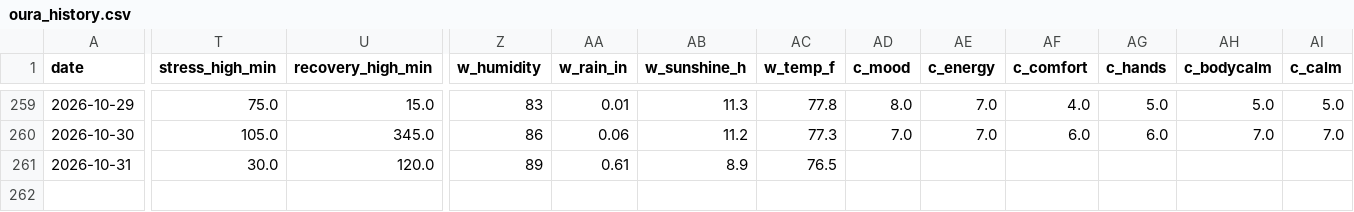
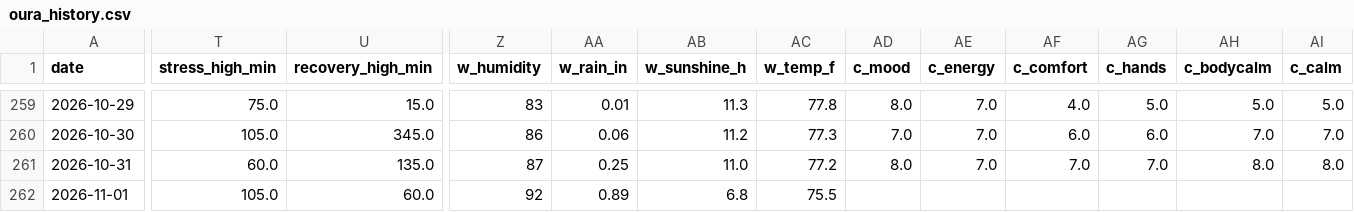
Before and after one commit to muggzzi/oura-notion-sync, a CSV file: docs/oura_history.csv, drawn as a sheet; only a part is shown, gaps mark what is left out; rows hold the shown columns only; the diff covers the shown part only; the diff names each change by its address in the sheet, - before the commit and + after, or states it on an @@ line.

```diff
--- a/docs/oura_history.csv
+++ b/docs/oura_history.csv
-T261 (stress_high_min): 30.0
+T261 (stress_high_min): 60.0
-U261 (recovery_high_min): 120.0
+U261 (recovery_high_min): 135.0
-Z261 (w_humidity): 89
+Z261 (w_humidity): 87
-AA261 (w_rain_in): 0.61
+AA261 (w_rain_in): 0.25
-AB261 (w_sunshine_h): 8.9
+AB261 (w_sunshine_h): 11.0
-AC261 (w_temp_f): 76.5
+AC261 (w_temp_f): 77.2
-AD261 (c_mood): (empty)
+AD261 (c_mood): 8.0
-AE261 (c_energy): (empty)
+AE261 (c_energy): 7.0
-AF261 (c_comfort): (empty)
+AF261 (c_comfort): 7.0
-AG261 (c_hands): (empty)
+AG261 (c_hands): 7.0
-AH261 (c_bodycalm): (empty)
+AH261 (c_bodycalm): 8.0
-AI261 (c_calm): (empty)
+AI261 (c_calm): 8.0
+row 262: 2026-11-01 | 105.0 | 60.0 | 92 | 0.89 | 6.8 | 75.5
```
Also changed, not shown: 1 edited cell elsewhere in this file.
